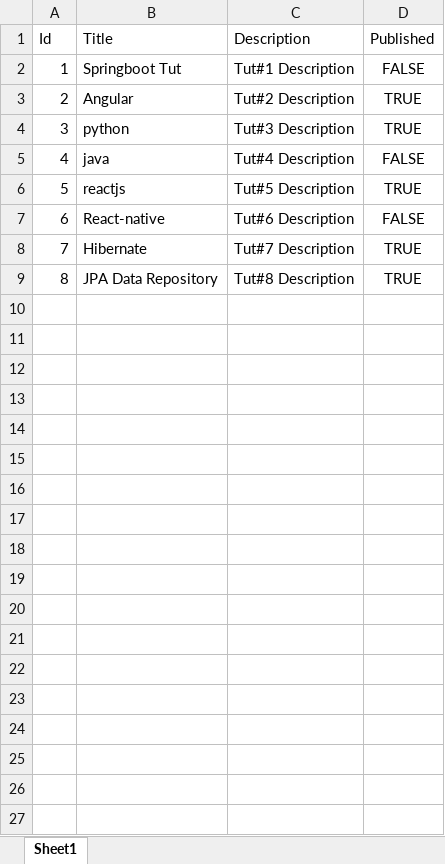
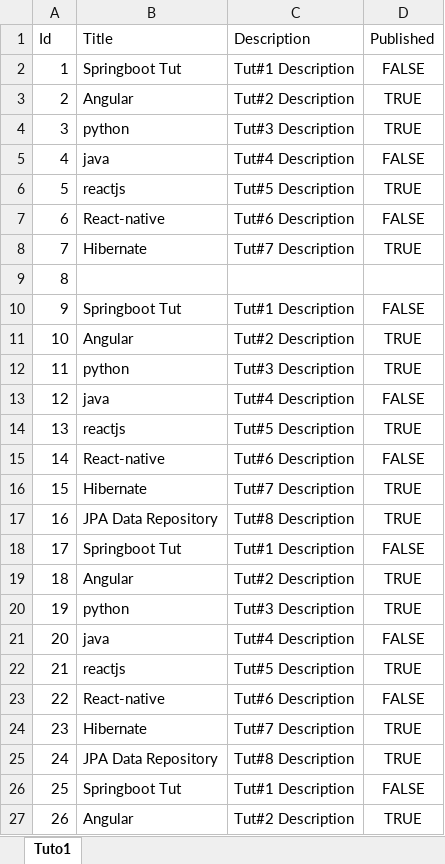
Before and after one commit to savankansagra/file_tracking, an Excel workbook: Tutorial.xlsx, sheet Tuto1, drawn as a sheet; only a part is shown; values as stored, in another font and other column widths than the file's, no borders; addresses are those after the commit; the diff covers the shown part only; the diff names each change by its address in the sheet, - before the commit and + after, or states it on an @@ line.

```diff
--- a/Tutorial.xlsx (sheet Tuto1)
+++ b/Tutorial.xlsx (sheet Tuto1)
-sheet tab: Sheet1
+sheet tab: Tuto1
+row 9: 8
+row 10: 9 | Springboot Tut | Tut#1 Description | FALSE
+row 11: 10 | Angular | Tut#2 Description | TRUE
+row 12: 11 | python | Tut#3 Description | TRUE
+row 13: 12 | java | Tut#4 Description | FALSE
+row 14: 13 | reactjs | Tut#5 Description | TRUE
+row 15: 14 | React-native | Tut#6 Description | FALSE
+row 16: 15 | Hibernate | Tut#7 Description | TRUE
@@ column A (Id) renumbered in row 17 @@
+row 18: 17 | Springboot Tut | Tut#1 Description | FALSE
+row 19: 18 | Angular | Tut#2 Description | TRUE
+row 20: 19 | python | Tut#3 Description | TRUE
+row 21: 20 | java | Tut#4 Description | FALSE
+row 22: 21 | reactjs | Tut#5 Description | TRUE
+row 23: 22 | React-native | Tut#6 Description | FALSE
+row 24: 23 | Hibernate | Tut#7 Description | TRUE
+row 25: 24 | JPA Data Repository | Tut#8 Description | TRUE
+row 26: 25 | Springboot Tut | Tut#1 Description | FALSE
+row 27: 26 | Angular | Tut#2 Description | TRUE
```
Also changed, not shown: 14 added rows elsewhere in this sheet, 15 other files.
